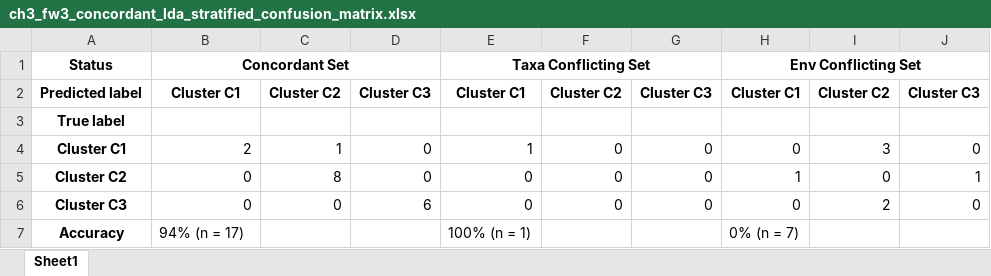
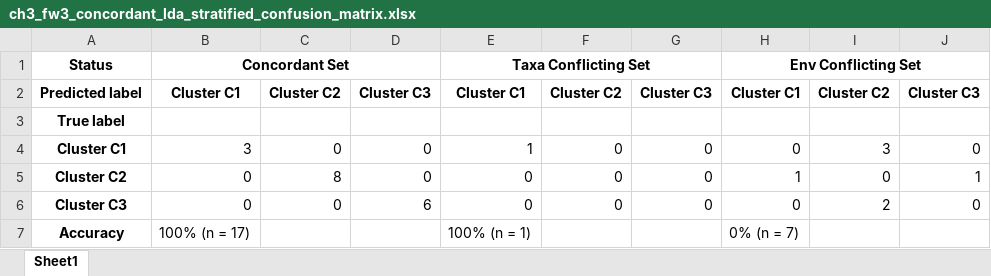
Before and after one commit to Gufeng-2002/thesisproject-codebase, an Excel workbook: codespace/DetroitRiverCase/results/ch3_fw3_concordant_lda_stratified_confusion_matrix.xlsx, sheet Sheet1, drawn as a sheet; values as stored, in another font and other column widths than the file's, no borders; the diff names each change by its address in the sheet, - before the commit and + after, or states it on an @@ line.

```diff
--- a/codespace/DetroitRiverCase/results/ch3_fw3_concordant_lda_stratified_confusion_matrix.xlsx (sheet Sheet1)
+++ b/codespace/DetroitRiverCase/results/ch3_fw3_concordant_lda_stratified_confusion_matrix.xlsx (sheet Sheet1)
-B4: 2
+B4: 3
-C4: 1
+C4: 0
-B7: 94% (n = 17)
+B7: 100% (n = 17)
```
Also changed, not shown: codespace/DetroitRiverCase/results/ch3_fw3_concordant_lda_random_split_cv_confusion_matrix.xlsx, codespace/DetroitRiverCase/results/ch4_fw2_c2_bray_curtis_dissimilarity_matrix.xlsx, 57 other files.
